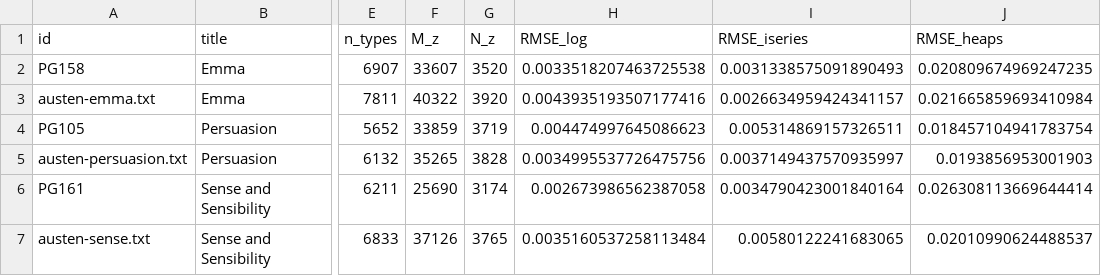
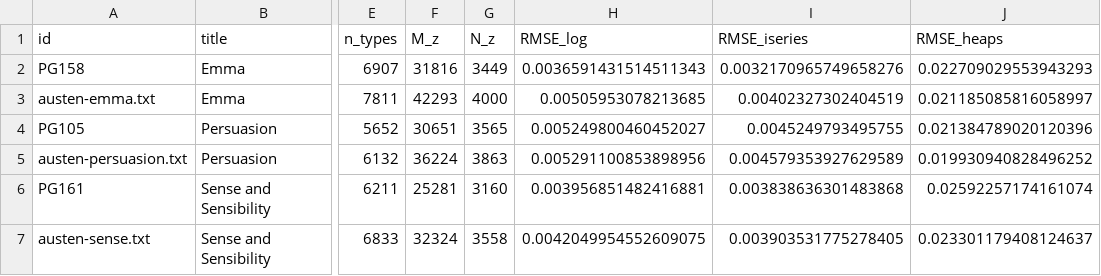
Before and after one commit to VictorDavis/legomena, a CSV file: data/books.csv, drawn as a sheet; only a part is shown, gaps mark what is left out; the diff covers the shown part only; the diff names each change by its address in the sheet, - before the commit and + after, or states it on an @@ line.

```diff
--- a/data/books.csv
+++ b/data/books.csv
-F2 (M_z): 33607
+F2 (M_z): 31816
-G2 (N_z): 3520
+G2 (N_z): 3449
-H2 (RMSE_log): 0.0033518207463725538
+H2 (RMSE_log): 0.0036591431514511343
-I2 (RMSE_iseries): 0.0031338575091890493
+I2 (RMSE_iseries): 0.0032170965749658276
-J2 (RMSE_heaps): 0.020809674969247235
+J2 (RMSE_heaps): 0.022709029553943293
-F3 (M_z): 40322
+F3 (M_z): 42293
-G3 (N_z): 3920
+G3 (N_z): 4000
-H3 (RMSE_log): 0.0043935193507177416
+H3 (RMSE_log): 0.00505953078213685
-I3 (RMSE_iseries): 0.0026634959424341157
+I3 (RMSE_iseries): 0.00402327302404519
-J3 (RMSE_heaps): 0.021665859693410984
+J3 (RMSE_heaps): 0.021185085816058997
-F4 (M_z): 33859
+F4 (M_z): 30651
-G4 (N_z): 3719
+G4 (N_z): 3565
-H4 (RMSE_log): 0.004474997645086623
+H4 (RMSE_log): 0.005249800460452027
-I4 (RMSE_iseries): 0.005314869157326511
+I4 (RMSE_iseries): 0.0045249793495755
-J4 (RMSE_heaps): 0.018457104941783754
+J4 (RMSE_heaps): 0.021384789020120396
-F5 (M_z): 35265
+F5 (M_z): 36224
-G5 (N_z): 3828
+G5 (N_z): 3863
-H5 (RMSE_log): 0.0034995537726475756
+H5 (RMSE_log): 0.005291100853898956
-I5 (RMSE_iseries): 0.0037149437570935997
+I5 (RMSE_iseries): 0.004579353927629589
-J5 (RMSE_heaps): 0.0193856953001903
+J5 (RMSE_heaps): 0.019930940828496252
-F6 (M_z): 25690
+F6 (M_z): 25281
-G6 (N_z): 3174
+G6 (N_z): 3160
-H6 (RMSE_log): 0.002673986562387058
+H6 (RMSE_log): 0.003956851482416881
-I6 (RMSE_iseries): 0.0034790423001840164
+I6 (RMSE_iseries): 0.003838636301483868
-J6 (RMSE_heaps): 0.026308113669644414
+J6 (RMSE_heaps): 0.02592257174161074
-F7 (M_z): 37126
+F7 (M_z): 32324
-G7 (N_z): 3765
+G7 (N_z): 3558
-H7 (RMSE_log): 0.0035160537258113484
+H7 (RMSE_log): 0.0042049954552609075
-I7 (RMSE_iseries): 0.00580122241683065
+I7 (RMSE_iseries): 0.003903531775278405
-J7 (RMSE_heaps): 0.02010990624488537
+J7 (RMSE_heaps): 0.023301179408124637
```
Also changed, not shown: 140 edited cells elsewhere in this file, 1 other file.
